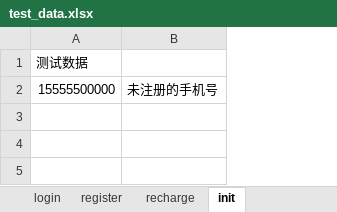
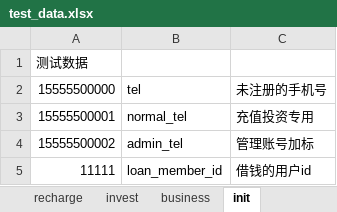
Before and after one commit to a3292508/git, an Excel workbook: practice_P2P/test_data/test_data.xlsx, sheet init, drawn as a sheet; values as stored, in another font and other column widths than the file's, no borders; the diff names each change by its address in the sheet, - before the commit and + after, or states it on an @@ line.

```diff
--- a/practice_P2P/test_data/test_data.xlsx (sheet init)
+++ b/practice_P2P/test_data/test_data.xlsx (sheet init)
+sheet tab: invest
+sheet tab: business
+column B, row 2: tel
+row 3: 15555500001 | normal_tel | 充值投资专用
+row 4: 15555500002 | admin_tel | 管理账号加标
+row 5: 11111 | loan_member_id | 借钱的用户id
```
Also changed, not shown: 5 other files.
